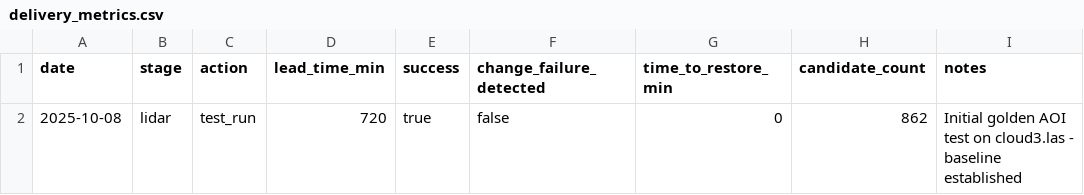
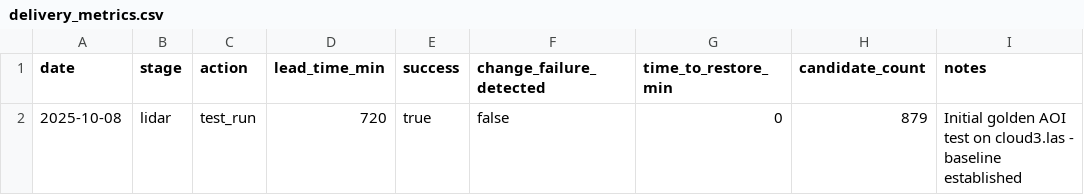
Before and after one commit to rgdonohue/penguin-detection-pipeline, a CSV file: manifests/delivery_metrics.csv, drawn as a sheet.

```diff
--- a/manifests/delivery_metrics.csv
+++ b/manifests/delivery_metrics.csv
@@ -1,2 +1,2 @@
 date,stage,action,lead_time_min,success,change_failure_detected,time_to_restore_min,candidate_count,notes
-2025-10-08,lidar,test_run,720,true,false,0,862,"Initial golden AOI test on cloud3.las - baseline established"
+2025-10-08,lidar,test_run,720,true,false,0,879,"Initial golden AOI test on cloud3.las - baseline established"
```
Also changed, not shown: 22 other files.
